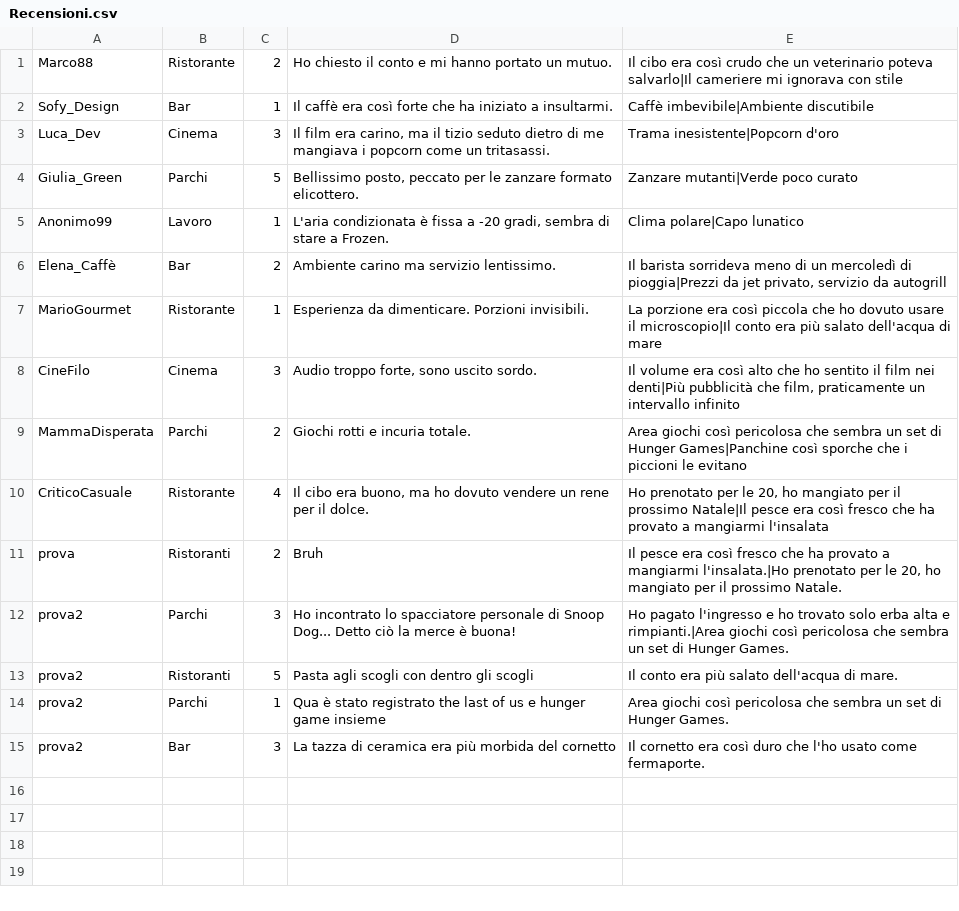
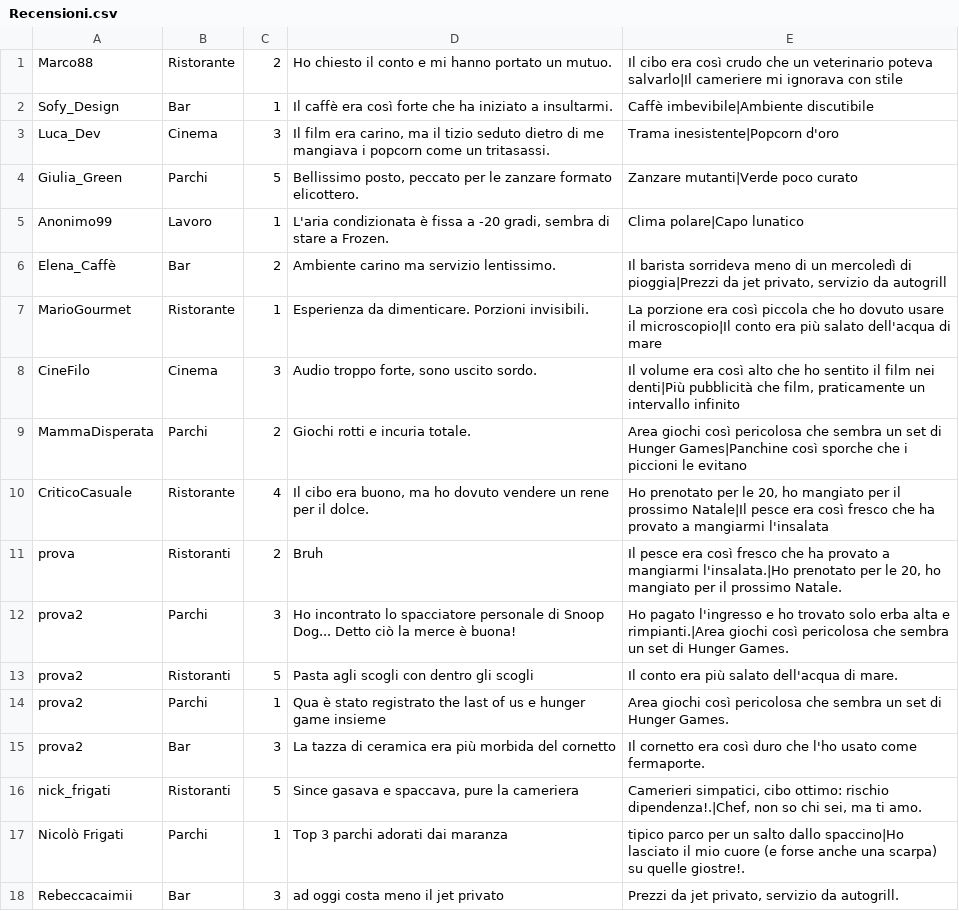
Before and after one commit to NikxDev14/Aiutino, a CSV file: Aiutino/Recensioni.csv, drawn as a sheet; the diff names each change by its address in the sheet, - before the commit and + after, or states it on an @@ line.

```diff
--- a/Aiutino/Recensioni.csv
+++ b/Aiutino/Recensioni.csv
+row 16: nick_frigati | Ristoranti | 5 | Since gasava e spaccava, pure la cameriera | Camerieri simpatici, cibo ottimo: rischio dipendenza!.|Chef, non so chi sei, ma ti amo.
+row 17: Nicolò Frigati | Parchi | 1 | Top 3 parchi adorati dai maranza | tipico parco per un salto dallo spaccino|Ho lasciato il mio cuore (e forse anche una scarpa) su quelle giostre!.
+row 18: Rebeccacaimii | Bar | 3 | ad oggi costa meno il jet privato | Prezzi da jet privato, servizio da autogrill.
```
Also changed, not shown: Aiutino/Frasi.csv, 5 other files.
